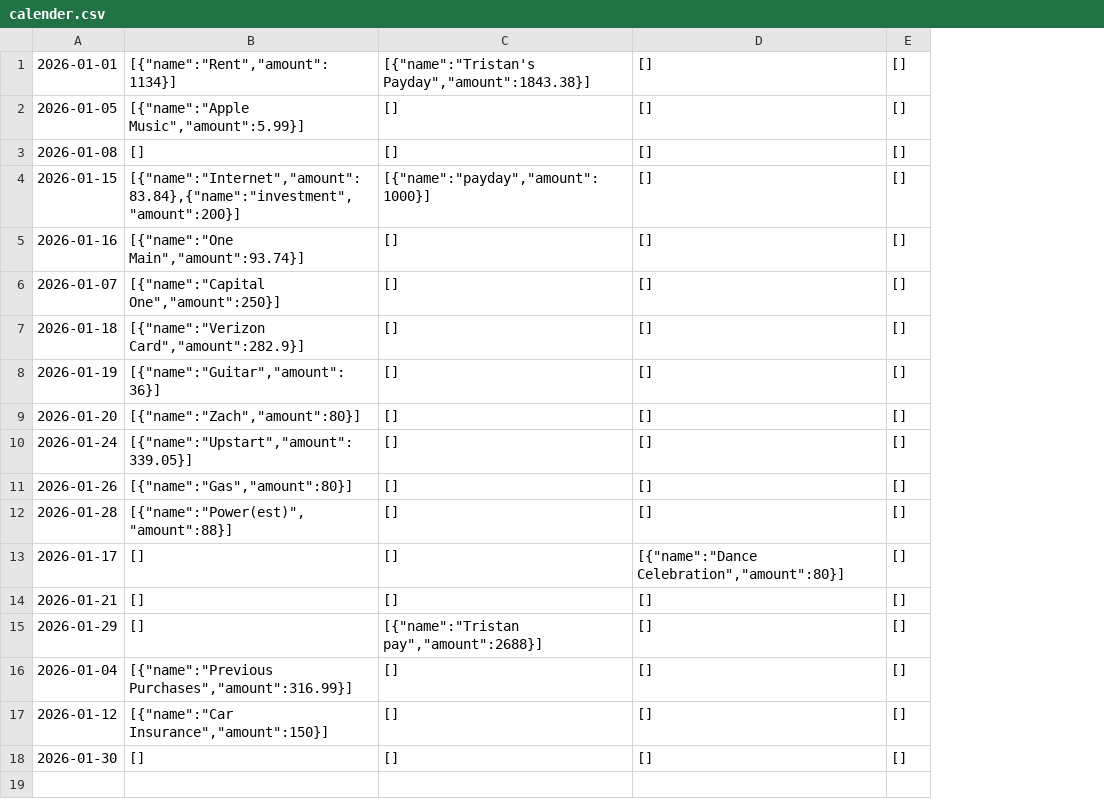
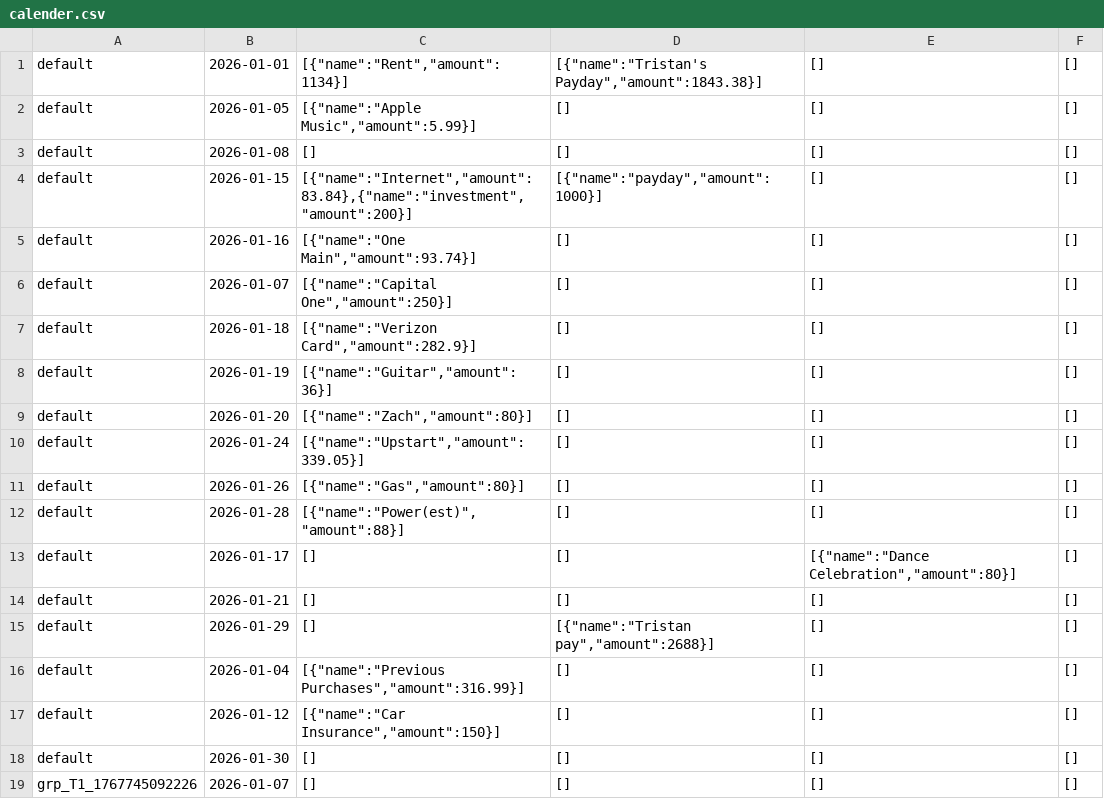
Before and after one commit to tjones-22/Budget-Calender, a CSV file: backend/backend/db/calender.csv, drawn as a sheet; the diff names each change by its address in the sheet, - before the commit and + after, or states it on an @@ line.

```diff
--- a/backend/backend/db/calender.csv
+++ b/backend/backend/db/calender.csv
+column A, rows 1-18: all default
+row 19: grp_T1_1767745092226 | 2026-01-07 | [] | [] | [] | []
```
Also changed, not shown: backend/backend/db/users.csv, 32 other files.
